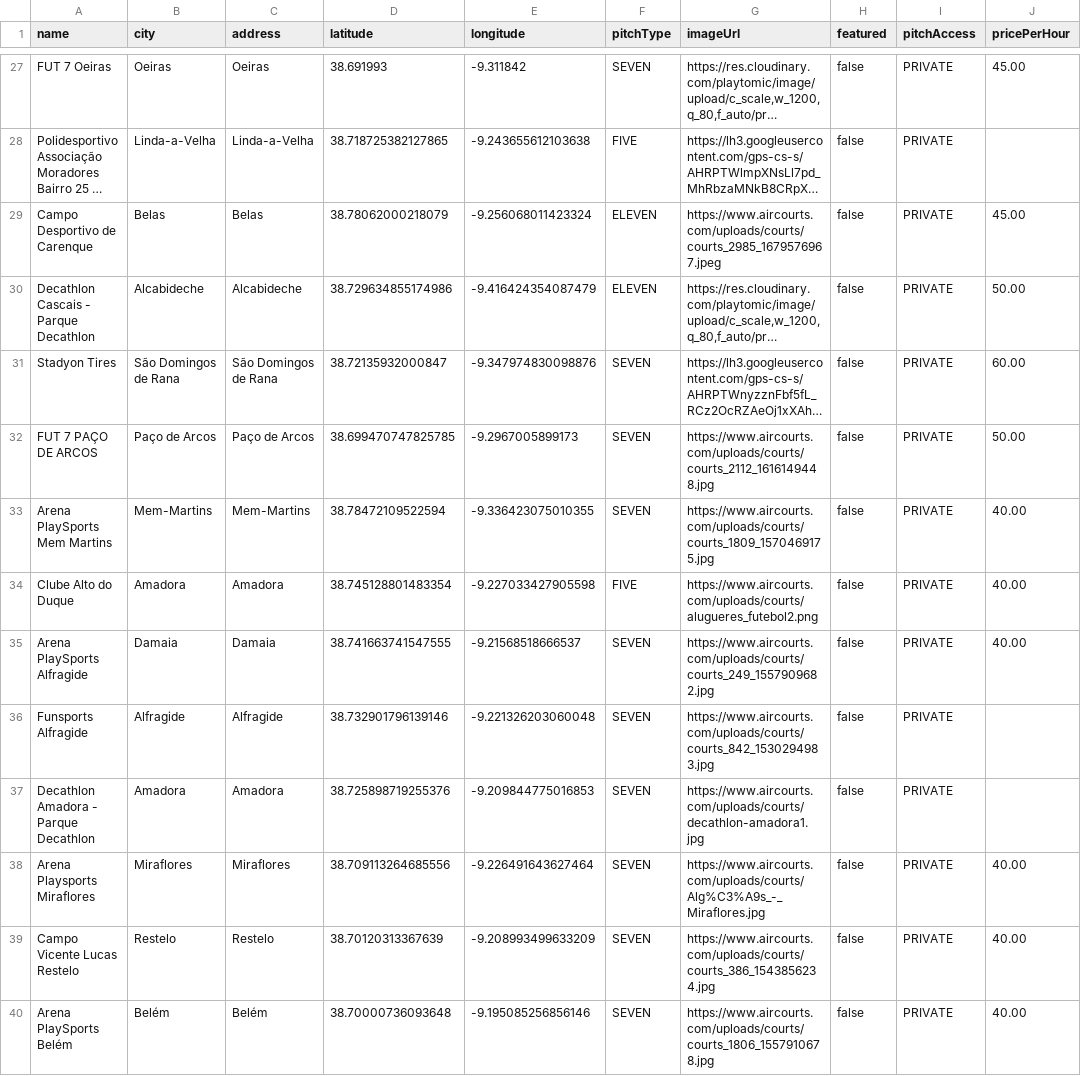
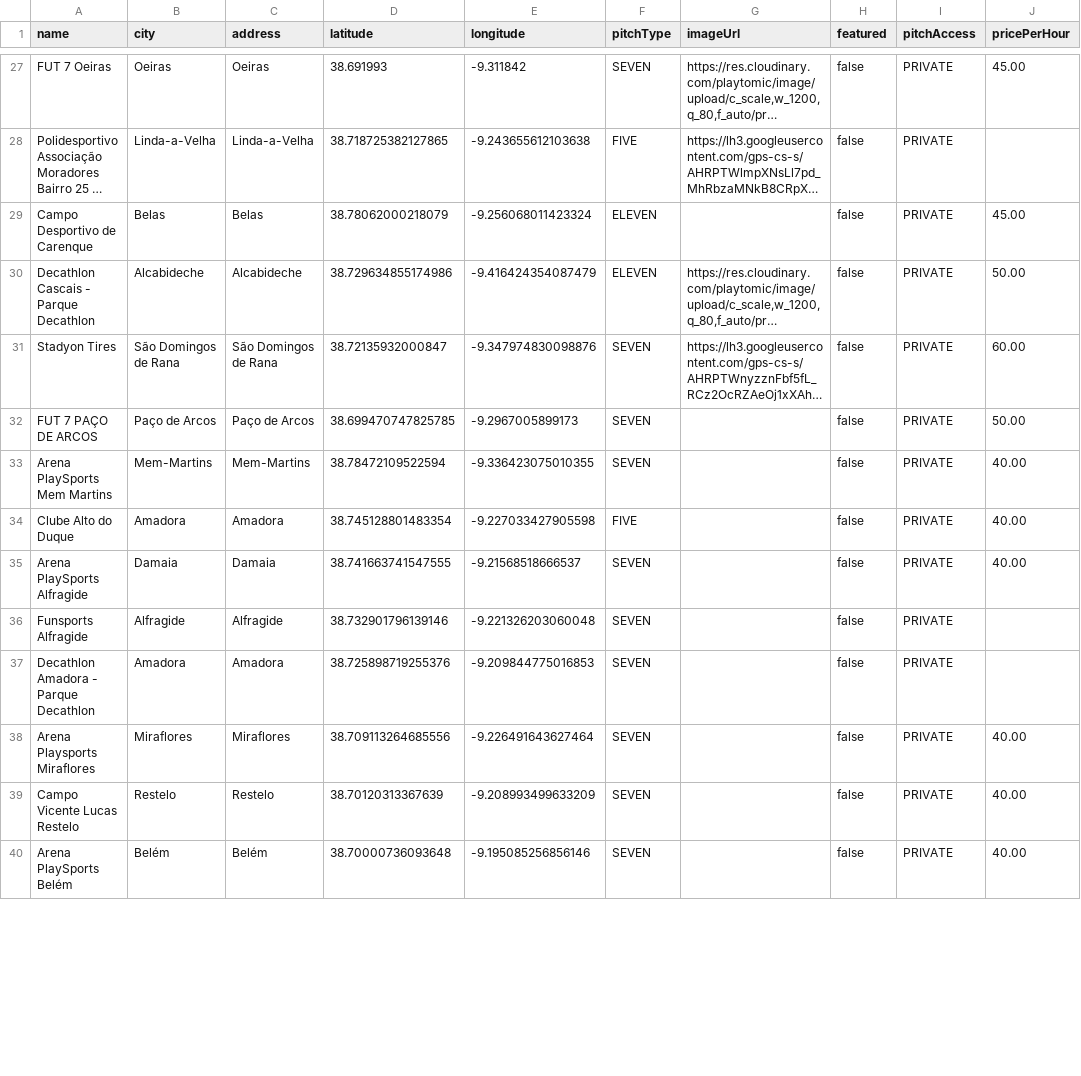
Before and after one commit to simaomonteiro18/LisbonPitches, a CSV file: backend/src/main/resources/pitches-import.csv, drawn as a sheet; only a part is shown, gaps mark what is left out; long unchanged cells end in …; the diff covers the shown part only; the diff names each change by its address in the sheet, - before the commit and + after, or states it on an @@ line.

Commit message:
fix(pitch): clear dead aircourts image links

```diff
--- a/backend/src/main/resources/pitches-import.csv
+++ b/backend/src/main/resources/pitches-import.csv
-G29 (imageUrl): https://www.aircourts.com/uploads/courts/courts_2985_1679576967.jpeg
+G29 (imageUrl): (empty)
-G32 (imageUrl): https://www.aircourts.com/uploads/courts/courts_2112_1616149448.jpg
+G32 (imageUrl): (empty)
-G33 (imageUrl): https://www.aircourts.com/uploads/courts/courts_1809_1570469175.jpg
+G33 (imageUrl): (empty)
-G34 (imageUrl): https://www.aircourts.com/uploads/courts/alugueres_futebol2.png
+G34 (imageUrl): (empty)
-G35 (imageUrl): https://www.aircourts.com/uploads/courts/courts_249_1557909682.jpg
+G35 (imageUrl): (empty)
-G36 (imageUrl): https://www.aircourts.com/uploads/courts/courts_842_1530294983.jpg
+G36 (imageUrl): (empty)
-G37 (imageUrl): https://www.aircourts.com/uploads/courts/decathlon-amadora1.jpg
+G37 (imageUrl): (empty)
-G38 (imageUrl): https://www.aircourts.com/uploads/courts/Alg%C3%A9s_-_Miraflores.jpg
+G38 (imageUrl): (empty)
-G39 (imageUrl): https://www.aircourts.com/uploads/courts/courts_386_1543856234.jpg
+G39 (imageUrl): (empty)
-G40 (imageUrl): https://www.aircourts.com/uploads/courts/courts_1806_1557910678.jpg
+G40 (imageUrl): (empty)
```
Also changed, not shown: 12 edited cells elsewhere in this file, 1 other file.
